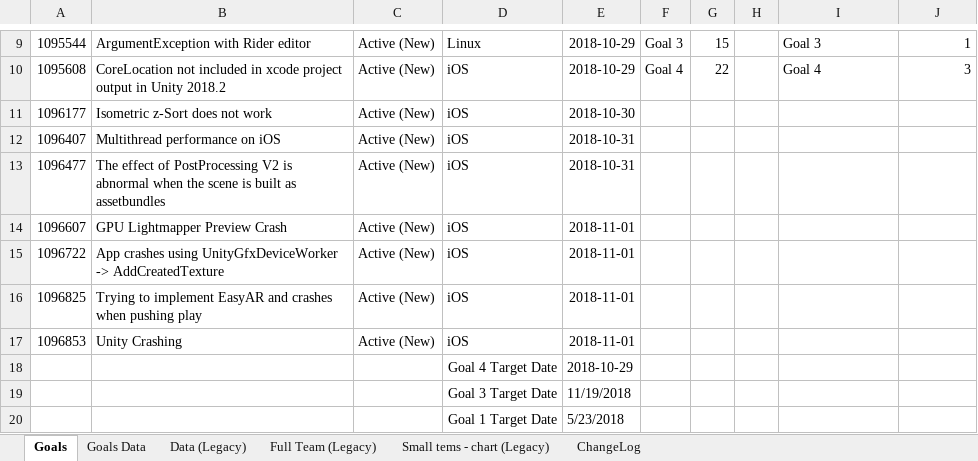
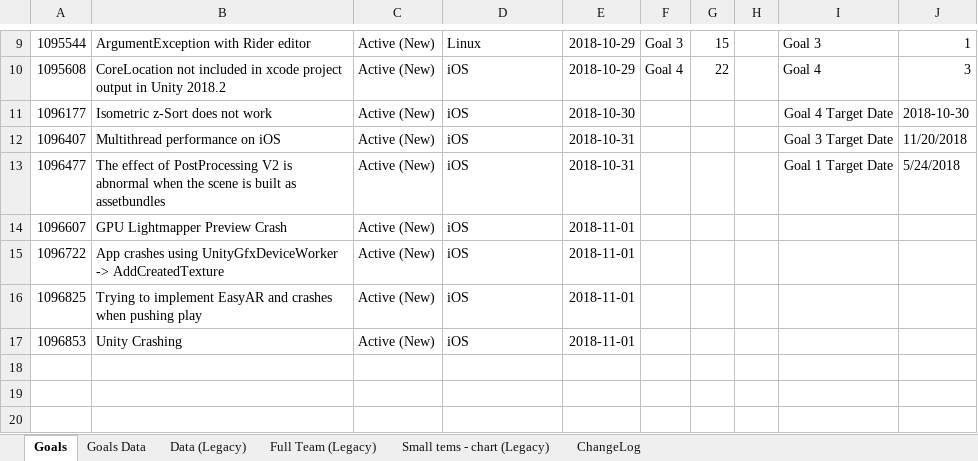
Before and after one commit to giedriusunity/goalsAreHap.py, an Excel workbook: Template.xlsx, sheet Goals, drawn as a sheet; only a part is shown, gaps mark what is left out; values as stored, in another font and other column widths than the file's, no borders; charts and pictures and conditional formats not drawn; the diff names each change by its address in the sheet, - before the commit and + after, or states it on an @@ line.

Commit message:
update template, set proper ranges and clears

```diff
--- a/Template.xlsx (sheet Goals)
+++ b/Template.xlsx (sheet Goals)
-I11: (empty)
+I11: Goal 4 Target Date
-J11: (empty)
+J11: 2018-10-30
-I12: (empty)
+I12: Goal 3 Target Date
-J12: (empty)
+J12: 11/20/2018
-I13: (empty)
+I13: Goal 1 Target Date
-J13: (empty)
+J13: 5/24/2018
-row 18:  |  |  | Goal 4 Target Date | 2018-10-29
-row 19:  |  |  | Goal 3 Target Date | 11/19/2018
-row 20:  |  |  | Goal 1 Target Date | 5/23/2018
```
Also changed, not shown: sheet Goals Data, charts or pictures, 1 other file.
